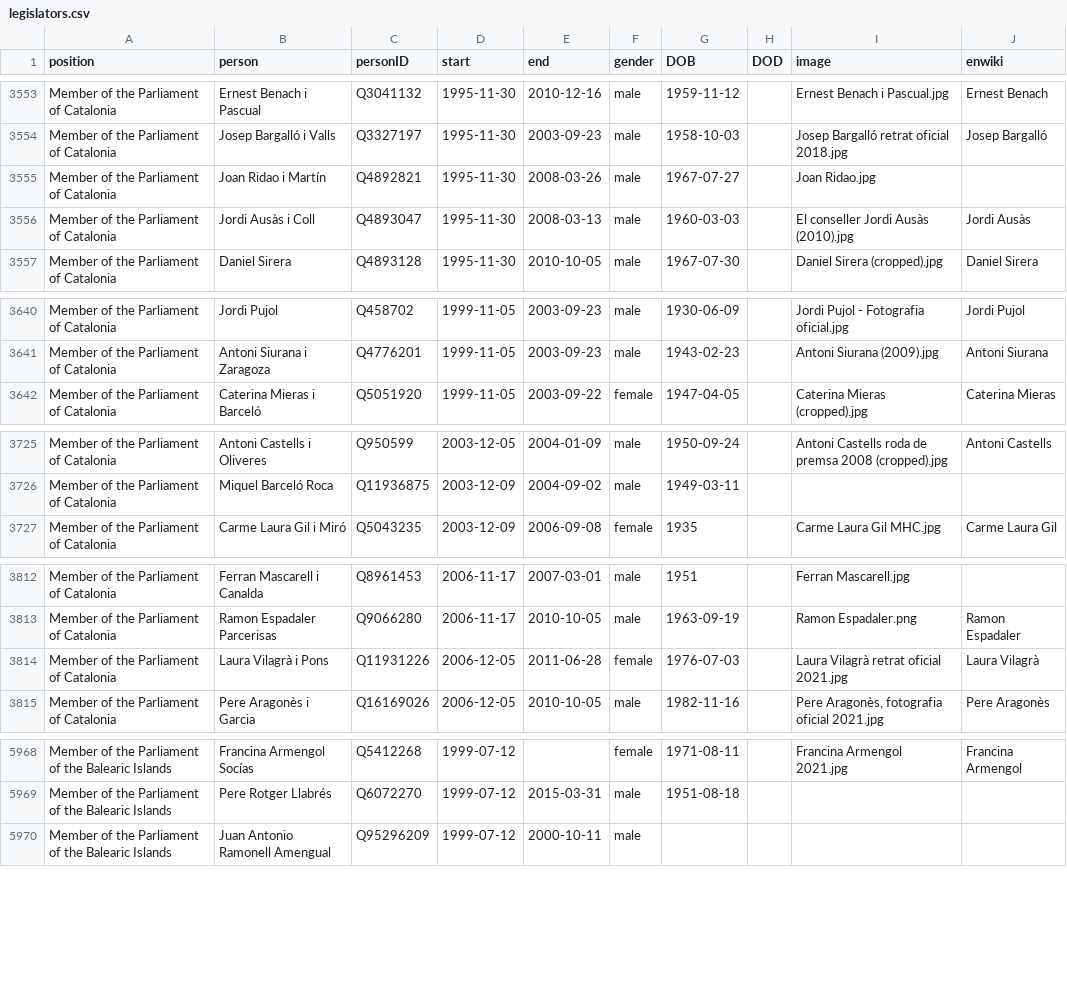
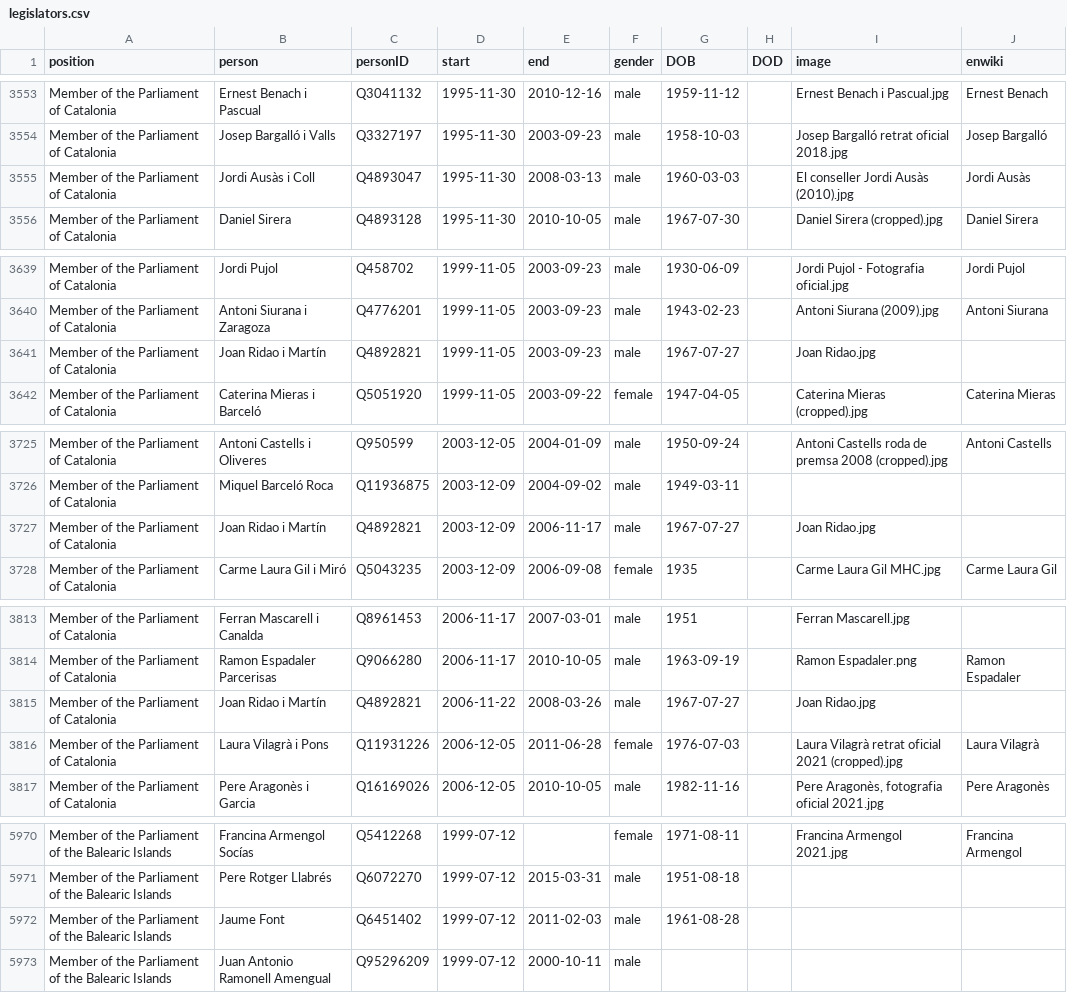
Before and after one commit to every-politician-scrapers/spain-ministers, a CSV file: html/legislators.csv, drawn as a sheet; only a part is shown, gaps mark what is left out; the diff covers the shown part only.

```diff
--- a/html/legislators.csv
+++ b/html/legislators.csv
@@ -3554,3 +3554,2 @@ Member of the Parliament of Catalonia,Ernest Benach i Pascual,Q3041132,1995-11-3
 Member of the Parliament of Catalonia,Josep Bargalló i Valls,Q3327197,1995-11-30,2003-09-23,male,1958-10-03,,Josep Bargalló retrat oficial 2018.jpg,Josep Bargalló
-Member of the Parliament of Catalonia,Joan Ridao i Martín,Q4892821,1995-11-30,2008-03-26,male,1967-07-27,,Joan Ridao.jpg,
 Member of the Parliament of Catalonia,Jordi Ausàs i Coll,Q4893047,1995-11-30,2008-03-13,male,1960-03-03,,El conseller Jordi Ausàs (2010).jpg,Jordi Ausàs
@@ -3641,2 +3640,3 @@ Member of the Parliament of Catalonia,Jordi Pujol,Q458702,1999-11-05,2003-09-23,
 Member of the Parliament of Catalonia,Antoni Siurana i Zaragoza,Q4776201,1999-11-05,2003-09-23,male,1943-02-23,,Antoni Siurana (2009).jpg,Antoni Siurana
+Member of the Parliament of Catalonia,Joan Ridao i Martín,Q4892821,1999-11-05,2003-09-23,male,1967-07-27,,Joan Ridao.jpg,
 Member of the Parliament of Catalonia,Caterina Mieras i Barceló,Q5051920,1999-11-05,2003-09-22,female,1947-04-05,,Caterina Mieras (cropped).jpg,Caterina Mieras
@@ -3726,2 +3726,3 @@ Member of the Parliament of Catalonia,Antoni Castells i Oliveres,Q950599,2003-12
 Member of the Parliament of Catalonia,Miquel Barceló Roca,Q11936875,2003-12-09,2004-09-02,male,1949-03-11,,,
+Member of the Parliament of Catalonia,Joan Ridao i Martín,Q4892821,2003-12-09,2006-11-17,male,1967-07-27,,Joan Ridao.jpg,
 Member of the Parliament of Catalonia,Carme Laura Gil i Miró,Q5043235,2003-12-09,2006-09-08,female,1935,,Carme Laura Gil MHC.jpg,Carme Laura Gil
@@ -3813,3 +3814,4 @@ Member of the Parliament of Catalonia,Ferran Mascarell i Canalda,Q8961453,2006-1
 Member of the Parliament of Catalonia,Ramon Espadaler Parcerisas,Q9066280,2006-11-17,2010-10-05,male,1963-09-19,,Ramon Espadaler.png,Ramon Espadaler
-Member of the Parliament of Catalonia,Laura Vilagrà i Pons,Q11931226,2006-12-05,2011-06-28,female,1976-07-03,,Laura Vilagrà retrat oficial 2021.jpg,Laura Vilagrà
+Member of the Parliament of Catalonia,Joan Ridao i Martín,Q4892821,2006-11-22,2008-03-26,male,1967-07-27,,Joan Ridao.jpg,
+Member of the Parliament of Catalonia,Laura Vilagrà i Pons,Q11931226,2006-12-05,2011-06-28,female,1976-07-03,,Laura Vilagrà retrat oficial 2021 (cropped).jpg,Laura Vilagrà
 Member of the Parliament of Catalonia,Pere Aragonès i Garcia,Q16169026,2006-12-05,2010-10-05,male,1982-11-16,,"Pere Aragonès, fotografia oficial 2021.jpg",Pere Aragonès
@@ -5969,2 +5971,3 @@ Member of the Parliament of the Balearic Islands,Francina Armengol Socías,Q5412
 Member of the Parliament of the Balearic Islands,Pere Rotger Llabrés,Q6072270,1999-07-12,2015-03-31,male,1951-08-18,,,
+Member of the Parliament of the Balearic Islands,Jaume Font,Q6451402,1999-07-12,2011-02-03,male,1961-08-28,,,
 Member of the Parliament of the Balearic Islands,Juan Antonio Ramonell Amengual,Q95296209,1999-07-12,2000-10-11,male,,,,
```
Also changed, not shown: 2 added rows and 8 edited cells elsewhere in this file, html/holders21.csv.
